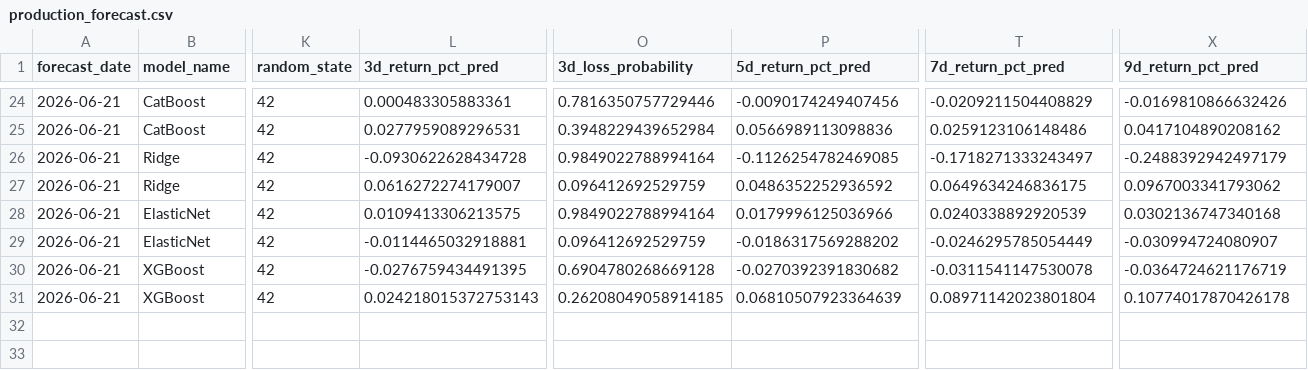
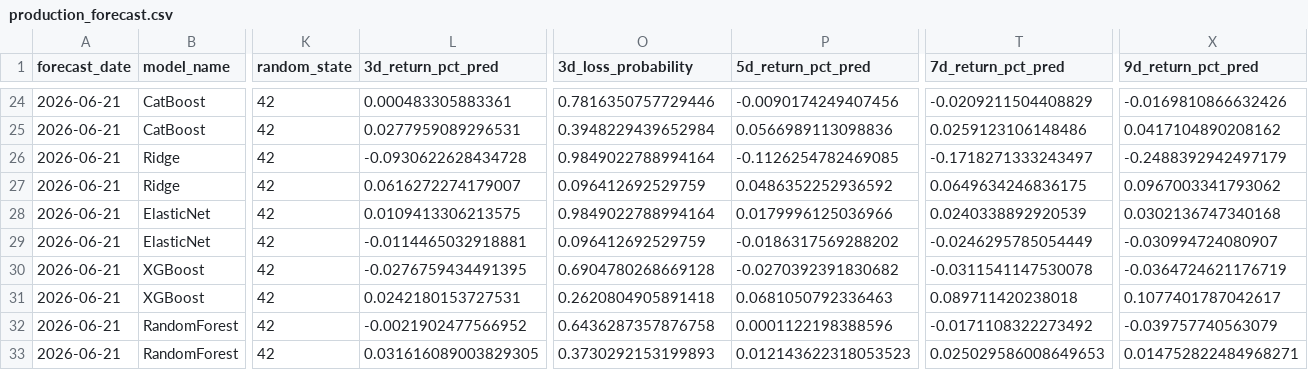
Before and after one commit to jushubr-dotcom/tqqq-sqqq-forecast, a CSV file: outputs/production_forecast.csv, drawn as a sheet; only a part is shown, gaps mark what is left out; rows hold the shown columns only; the diff names each change by its address in the sheet, - before the commit and + after, or states it on an @@ line.

```diff
--- a/outputs/production_forecast.csv
+++ b/outputs/production_forecast.csv
-L31 (3d_return_pct_pred): 0.024218015372753143
+L31 (3d_return_pct_pred): 0.0242180153727531
-O31 (3d_loss_probability): 0.26208049058914185
+O31 (3d_loss_probability): 0.2620804905891418
-P31 (5d_return_pct_pred): 0.06810507923364639
+P31 (5d_return_pct_pred): 0.0681050792336463
-T31 (7d_return_pct_pred): 0.08971142023801804
+T31 (7d_return_pct_pred): 0.089711420238018
-X31 (9d_return_pct_pred): 0.10774017870426178
+X31 (9d_return_pct_pred): 0.1077401787042617
+row 32: 2026-06-21 | RandomForest | 42 | -0.0021902477566952 | 0.6436287357876758 | 0.0001122198388596 | -0.0171108322273492 | -0.039757740563079
+row 33: 2026-06-21 | RandomForest | 42 | 0.031616089003829305 | 0.3730292153199893 | 0.012143622318053523 | 0.025029586008649653 | 0.014752822484968271
```
Also changed, not shown: 1 other file.
